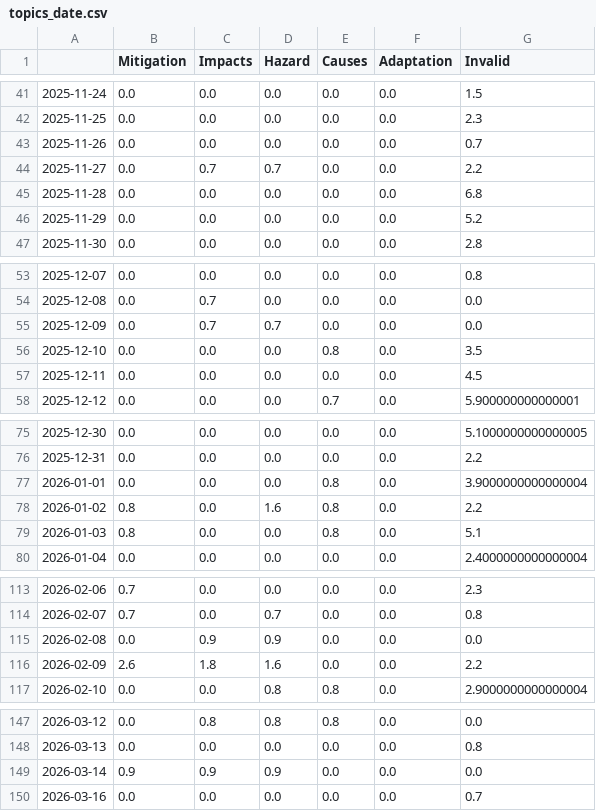
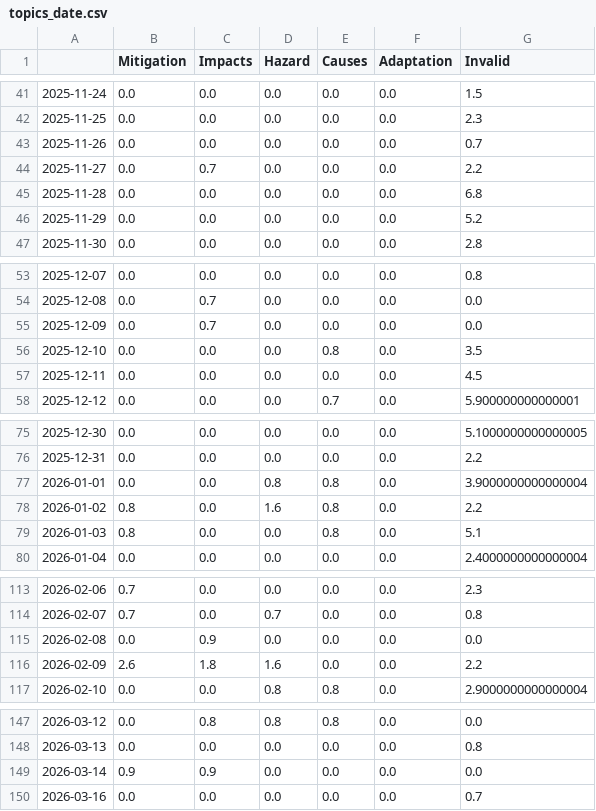
Before and after one commit to MarcoL95-news/avalancheIsComing, a CSV file: csv/topics_date.csv, drawn as a sheet; only a part is shown, gaps mark what is left out; the diff covers the shown part only.

```diff
--- a/csv/topics_date.csv
+++ b/csv/topics_date.csv
@@ -43,3 +43,3 @@
 2025-11-26,0.0,0.0,0.0,0.0,0.0,0.7
-2025-11-27,0.0,0.7,0.7,0.0,0.0,2.2
+2025-11-27,0.0,0.7,0.0,0.0,0.0,2.2
 2025-11-28,0.0,0.0,0.0,0.0,0.0,6.8
@@ -54,3 +54,3 @@
 2025-12-08,0.0,0.7,0.0,0.0,0.0,0.0
-2025-12-09,0.0,0.7,0.7,0.0,0.0,0.0
+2025-12-09,0.0,0.7,0.0,0.0,0.0,0.0
 2025-12-10,0.0,0.0,0.0,0.8,0.0,3.5
@@ -76,3 +76,3 @@
 2025-12-31,0.0,0.0,0.0,0.0,0.0,2.2
-2026-01-01,0.0,0.0,0.0,0.8,0.0,3.9000000000000004
+2026-01-01,0.0,0.0,0.8,0.8,0.0,3.9000000000000004
 2026-01-02,0.8,0.0,1.6,0.8,0.0,2.2
@@ -114,3 +114,3 @@
 2026-02-07,0.7,0.0,0.7,0.0,0.0,0.8
-2026-02-08,0.0,0.9,0.9,0.0,0.0,0.0
+2026-02-08,0.0,0.9,0.0,0.0,0.0,0.0
 2026-02-09,2.6,1.8,1.6,0.0,0.0,2.2
@@ -148,3 +148,3 @@
 2026-03-13,0.0,0.0,0.0,0.0,0.0,0.8
-2026-03-14,0.9,0.9,0.9,0.0,0.0,0.0
+2026-03-14,0.9,0.9,0.0,0.0,0.0,0.0
 2026-03-16,0.0,0.0,0.0,0.0,0.0,0.7
```
Also changed, not shown: 25 edited cells elsewhere in this file, 9 other files.
